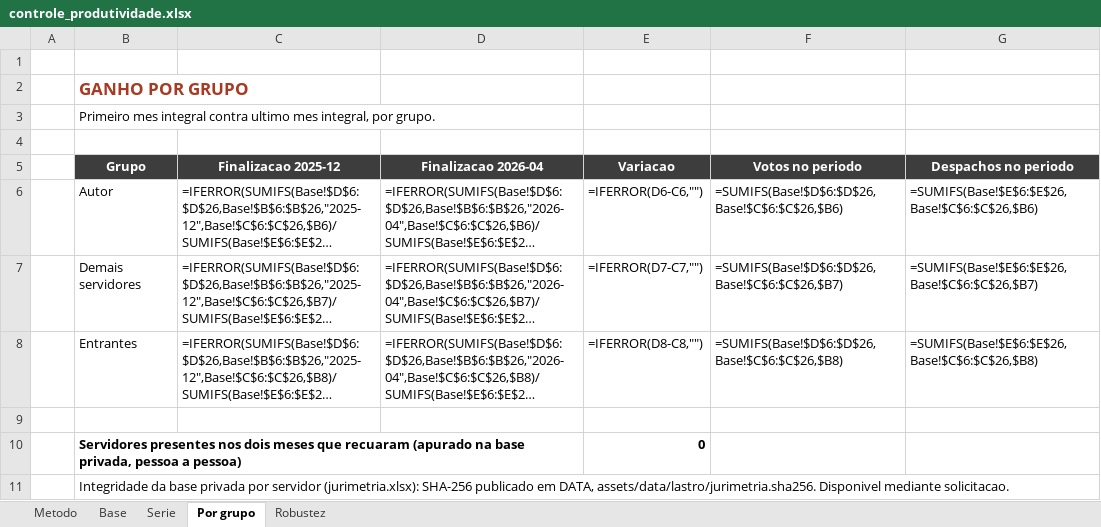
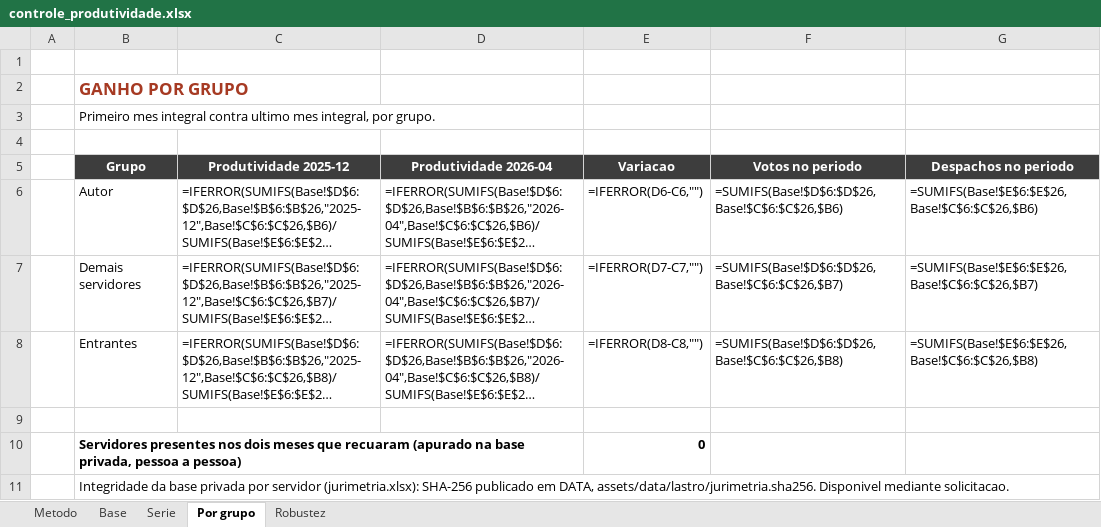
Before and after one commit to christiancozta/christiancozta.github.io, an Excel workbook: assets/echo/documentos/controle_produtividade.xlsx, sheet Por grupo, drawn as a sheet; long unchanged cells end in …; values as stored, in another font and other column widths than the file's, no borders; formulas without a stored value are shown as written; the diff names each change by its address in the sheet, - before the commit and + after, or states it on an @@ line.

```diff
--- a/assets/echo/documentos/controle_produtividade.xlsx (sheet Por grupo)
+++ b/assets/echo/documentos/controle_produtividade.xlsx (sheet Por grupo)
-C5: Finalizacao 2025-12
+C5: Produtividade 2025-12
-D5: Finalizacao 2026-04
+D5: Produtividade 2026-04
```
Also changed, not shown: sheet Serie, sheet Metodo, 29 other files.
